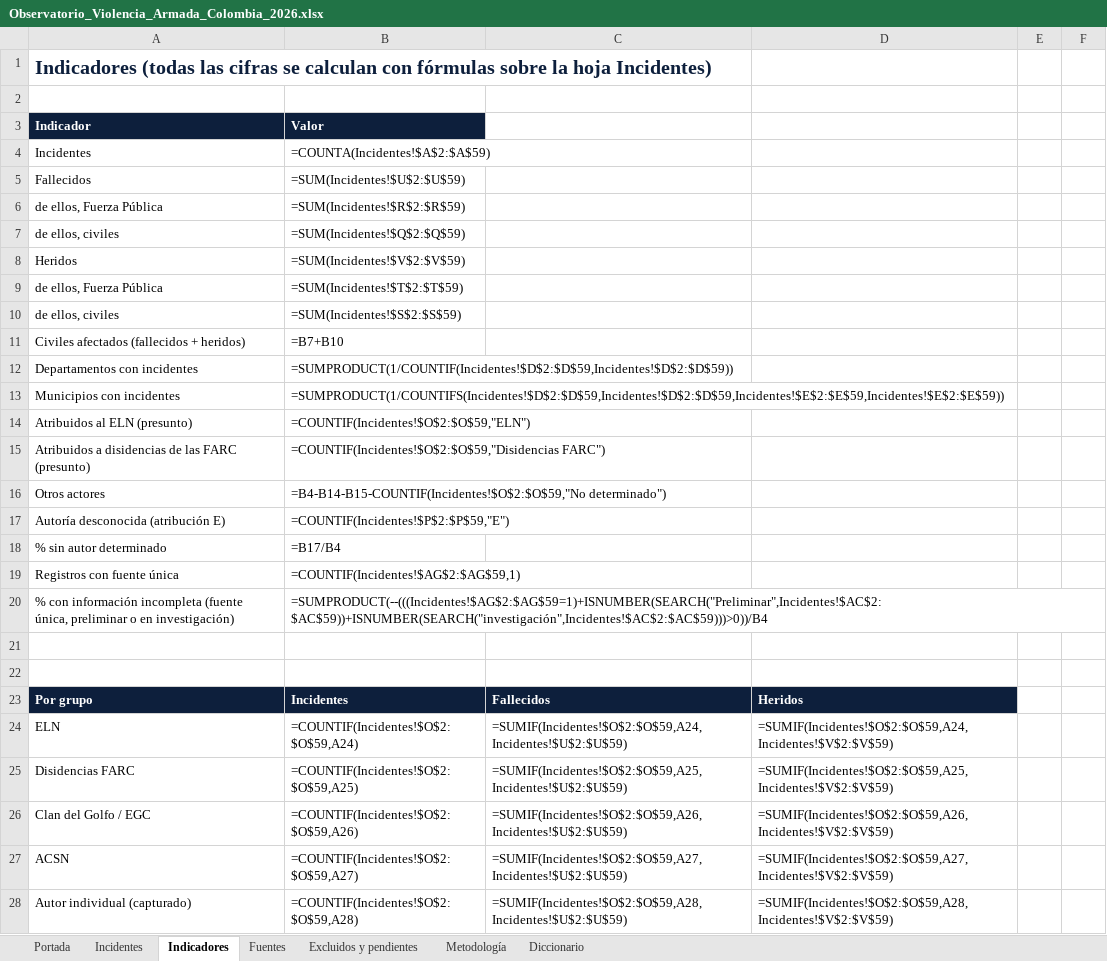
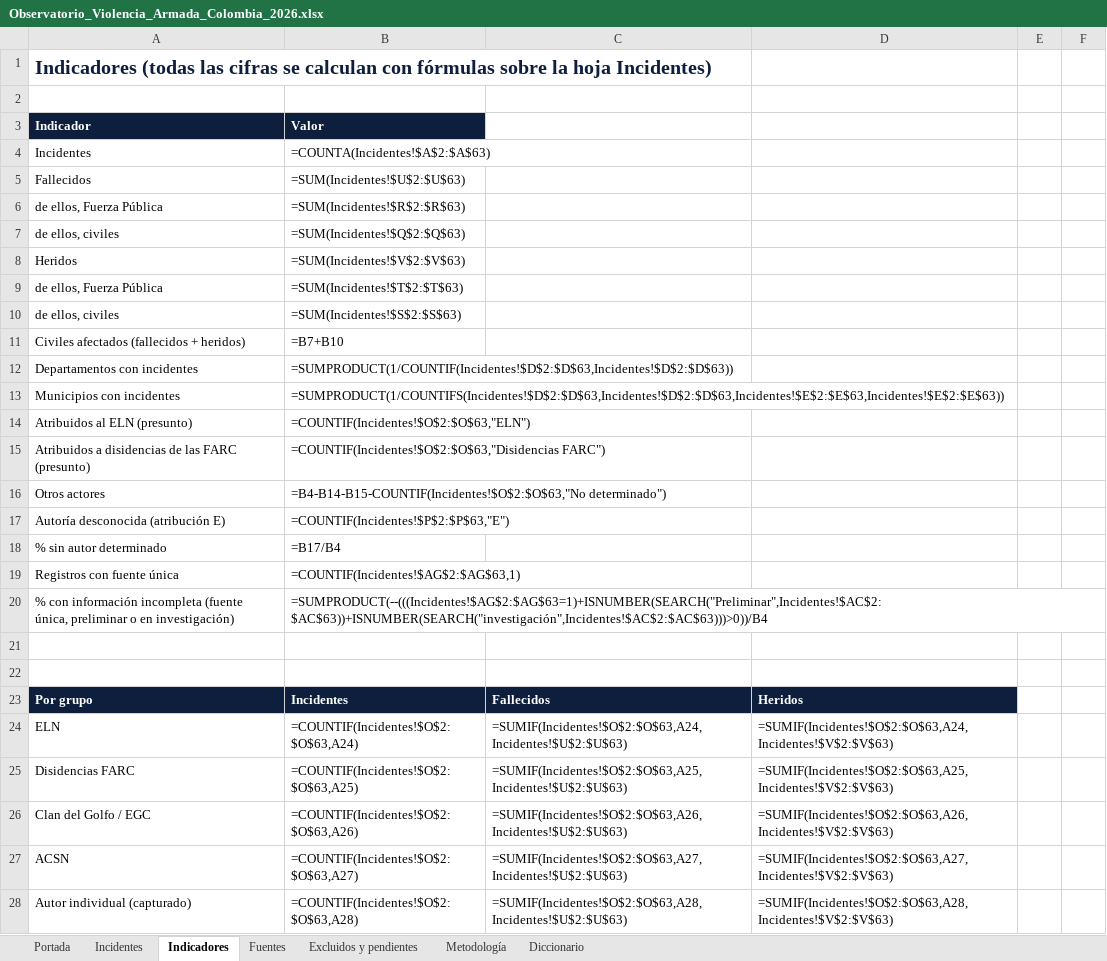
Before and after one commit to coloncolonneideryesid-cmd/observatorio-geseg-otva, an Excel workbook: dist/Observatorio_Violencia_Armada_Colombia_2026.xlsx, sheet Indicadores, drawn as a sheet; only a part is shown; values as stored, in another font and other column widths than the file's, no borders; formulas without a stored value are shown as written; the diff covers the shown part only; the diff names each change by its address in the sheet, - before the commit and + after, or states it on an @@ line.

```diff
--- a/dist/Observatorio_Violencia_Armada_Colombia_2026.xlsx (sheet Indicadores)
+++ b/dist/Observatorio_Violencia_Armada_Colombia_2026.xlsx (sheet Indicadores)
-B4: =COUNTA(Incidentes!$A$2:$A$59)
+B4: =COUNTA(Incidentes!$A$2:$A$63)
-B5: =SUM(Incidentes!$U$2:$U$59)
+B5: =SUM(Incidentes!$U$2:$U$63)
-B6: =SUM(Incidentes!$R$2:$R$59)
+B6: =SUM(Incidentes!$R$2:$R$63)
-B7: =SUM(Incidentes!$Q$2:$Q$59)
+B7: =SUM(Incidentes!$Q$2:$Q$63)
-B8: =SUM(Incidentes!$V$2:$V$59)
+B8: =SUM(Incidentes!$V$2:$V$63)
-B9: =SUM(Incidentes!$T$2:$T$59)
+B9: =SUM(Incidentes!$T$2:$T$63)
-B10: =SUM(Incidentes!$S$2:$S$59)
+B10: =SUM(Incidentes!$S$2:$S$63)
-B12: =SUMPRODUCT(1/COUNTIF(Incidentes!$D$2:$D$59,Incidentes!$D$2:$D$59))
+B12: =SUMPRODUCT(1/COUNTIF(Incidentes!$D$2:$D$63,Incidentes!$D$2:$D$63))
-B13: =SUMPRODUCT(1/COUNTIFS(Incidentes!$D$2:$D$59,Incidentes!$D$2:$D$59,Incidentes!$E$2:$E$59,Incidentes!$E$2:$E$59))
+B13: =SUMPRODUCT(1/COUNTIFS(Incidentes!$D$2:$D$63,Incidentes!$D$2:$D$63,Incidentes!$E$2:$E$63,Incidentes!$E$2:$E$63))
-B14: =COUNTIF(Incidentes!$O$2:$O$59,"ELN")
+B14: =COUNTIF(Incidentes!$O$2:$O$63,"ELN")
-B15: =COUNTIF(Incidentes!$O$2:$O$59,"Disidencias FARC")
+B15: =COUNTIF(Incidentes!$O$2:$O$63,"Disidencias FARC")
-B16: =B4-B14-B15-COUNTIF(Incidentes!$O$2:$O$59,"No determinado")
+B16: =B4-B14-B15-COUNTIF(Incidentes!$O$2:$O$63,"No determinado")
-B17: =COUNTIF(Incidentes!$P$2:$P$59,"E")
+B17: =COUNTIF(Incidentes!$P$2:$P$63,"E")
-B19: =COUNTIF(Incidentes!$AG$2:$AG$59,1)
+B19: =COUNTIF(Incidentes!$AG$2:$AG$63,1)
-B20: =SUMPRODUCT(--(((Incidentes!$AG$2:$AG$59=1)+ISNUMBER(SEARCH("Preliminar",Incidentes!$AC$2:$AC$59))+ISNUMBER(SEARCH("investigación",Incidentes!$AC$2:$AC$59)))>0))/B4
+B20: =SUMPRODUCT(--(((Incidentes!$AG$2:$AG$63=1)+ISNUMBER(SEARCH("Preliminar",Incidentes!$AC$2:$AC$63))+ISNUMBER(SEARCH("investigación",Incidentes!$AC$2:$AC$63)))>0))/B4
-B24: =COUNTIF(Incidentes!$O$2:$O$59,A24)
+B24: =COUNTIF(Incidentes!$O$2:$O$63,A24)
-C24: =SUMIF(Incidentes!$O$2:$O$59,A24,Incidentes!$U$2:$U$59)
+C24: =SUMIF(Incidentes!$O$2:$O$63,A24,Incidentes!$U$2:$U$63)
-D24: =SUMIF(Incidentes!$O$2:$O$59,A24,Incidentes!$V$2:$V$59)
+D24: =SUMIF(Incidentes!$O$2:$O$63,A24,Incidentes!$V$2:$V$63)
-B25: =COUNTIF(Incidentes!$O$2:$O$59,A25)
+B25: =COUNTIF(Incidentes!$O$2:$O$63,A25)
-C25: =SUMIF(Incidentes!$O$2:$O$59,A25,Incidentes!$U$2:$U$59)
+C25: =SUMIF(Incidentes!$O$2:$O$63,A25,Incidentes!$U$2:$U$63)
-D25: =SUMIF(Incidentes!$O$2:$O$59,A25,Incidentes!$V$2:$V$59)
+D25: =SUMIF(Incidentes!$O$2:$O$63,A25,Incidentes!$V$2:$V$63)
-B26: =COUNTIF(Incidentes!$O$2:$O$59,A26)
+B26: =COUNTIF(Incidentes!$O$2:$O$63,A26)
-C26: =SUMIF(Incidentes!$O$2:$O$59,A26,Incidentes!$U$2:$U$59)
+C26: =SUMIF(Incidentes!$O$2:$O$63,A26,Incidentes!$U$2:$U$63)
-D26: =SUMIF(Incidentes!$O$2:$O$59,A26,Incidentes!$V$2:$V$59)
+D26: =SUMIF(Incidentes!$O$2:$O$63,A26,Incidentes!$V$2:$V$63)
-B27: =COUNTIF(Incidentes!$O$2:$O$59,A27)
+B27: =COUNTIF(Incidentes!$O$2:$O$63,A27)
-C27: =SUMIF(Incidentes!$O$2:$O$59,A27,Incidentes!$U$2:$U$59)
+C27: =SUMIF(Incidentes!$O$2:$O$63,A27,Incidentes!$U$2:$U$63)
-D27: =SUMIF(Incidentes!$O$2:$O$59,A27,Incidentes!$V$2:$V$59)
+D27: =SUMIF(Incidentes!$O$2:$O$63,A27,Incidentes!$V$2:$V$63)
-B28: =COUNTIF(Incidentes!$O$2:$O$59,A28)
+B28: =COUNTIF(Incidentes!$O$2:$O$63,A28)
-C28: =SUMIF(Incidentes!$O$2:$O$59,A28,Incidentes!$U$2:$U$59)
+C28: =SUMIF(Incidentes!$O$2:$O$63,A28,Incidentes!$U$2:$U$63)
-D28: =SUMIF(Incidentes!$O$2:$O$59,A28,Incidentes!$V$2:$V$59)
+D28: =SUMIF(Incidentes!$O$2:$O$63,A28,Incidentes!$V$2:$V$63)
```
Also changed, not shown: 76 edited cells elsewhere in this sheet, sheet Incidentes, sheet Fuentes, sheet Excluidos y pendientes, sheet Portada, 3 other files.
